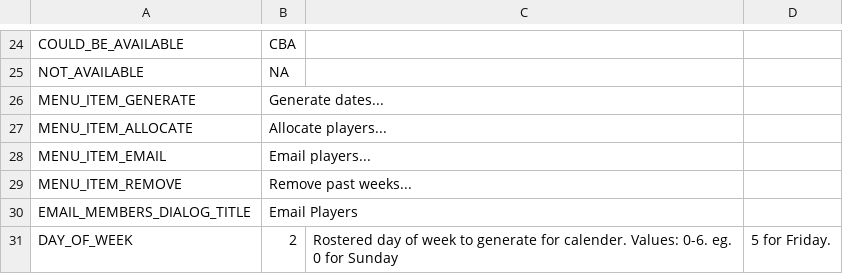
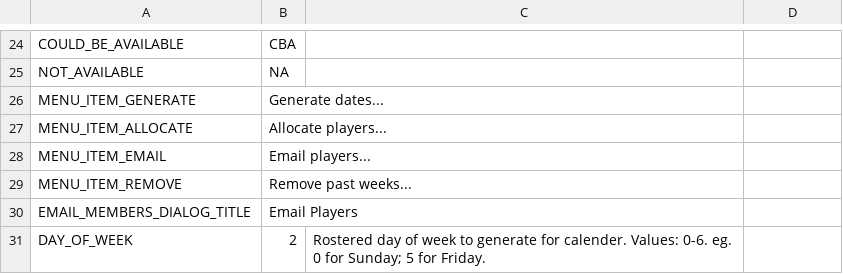
Before and after one commit to craigneasbey/GoogleScripts, a CSV file: Tennis/examples/TennisRoster_Configuration_Sheet.csv, drawn as a sheet; only a part is shown, gaps mark what is left out.

Commit message:
#2 - Changed configuration item to semi colon instead of comma

```diff
--- a/Tennis/examples/TennisRoster_Configuration_Sheet.csv
+++ b/Tennis/examples/TennisRoster_Configuration_Sheet.csv
@@ -30,2 +30,2 @@ MENU_ITEM_REMOVE,Remove past weeks...,
 EMAIL_MEMBERS_DIALOG_TITLE,Email Players,
-DAY_OF_WEEK,2,Rostered day of week to generate for calender. Values: 0-6. eg. 0 for Sunday, 5 for Friday.
+DAY_OF_WEEK,2,Rostered day of week to generate for calender. Values: 0-6. eg. 0 for Sunday; 5 for Friday.
```
